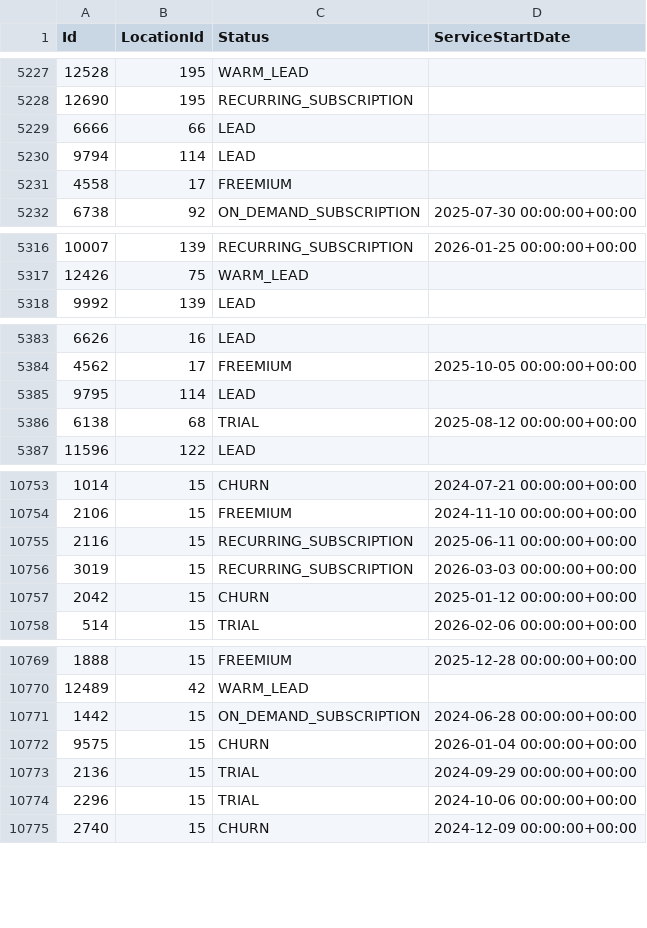
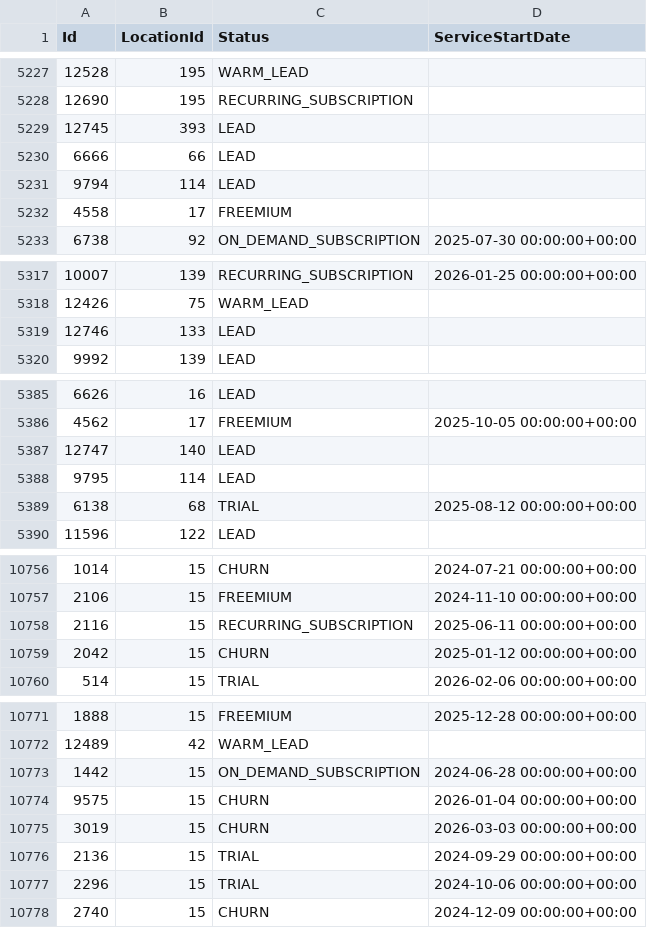
Before and after one commit to AryanGupta-Faireez/demand-dashboard, a CSV file: data/apartments.csv, drawn as a sheet; only a part is shown, gaps mark what is left out; the diff covers the shown part only.

```diff
--- a/data/apartments.csv
+++ b/data/apartments.csv
@@ -5228,2 +5228,3 @@ Id,LocationId,Status,ServiceStartDate
 12690,195,RECURRING_SUBSCRIPTION,
+12745,393,LEAD,
 6666,66,LEAD,
@@ -5317,2 +5318,3 @@ Id,LocationId,Status,ServiceStartDate
 12426,75,WARM_LEAD,
+12746,133,LEAD,
 9992,139,LEAD,
@@ -5384,2 +5386,3 @@ Id,LocationId,Status,ServiceStartDate
 4562,17,FREEMIUM,2025-10-05 00:00:00+00:00
+12747,140,LEAD,
 9795,114,LEAD,
@@ -10755,3 +10758,2 @@ Id,LocationId,Status,ServiceStartDate
 2116,15,RECURRING_SUBSCRIPTION,2025-06-11 00:00:00+00:00
-3019,15,RECURRING_SUBSCRIPTION,2026-03-03 00:00:00+00:00
 2042,15,CHURN,2025-01-12 00:00:00+00:00
@@ -10772,2 +10774,3 @@ Id,LocationId,Status,ServiceStartDate
 9575,15,CHURN,2026-01-04 00:00:00+00:00
+3019,15,CHURN,2026-03-03 00:00:00+00:00
 2136,15,TRIAL,2024-09-29 00:00:00+00:00
```
Also changed, not shown: 2 moved rows and 1 edited cell elsewhere in this file, data/locations.csv, data/registration_requests.csv, 2 other files.
